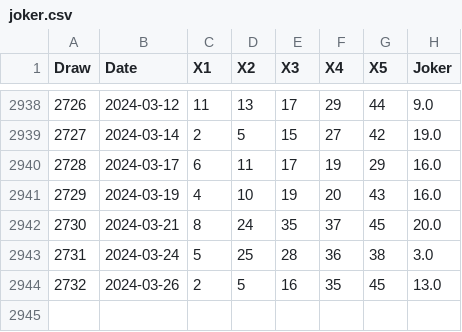
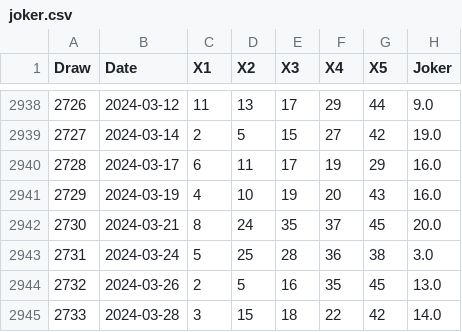
Before and after one commit to kapiosk/OPAPJoker, a CSV file: joker.csv, drawn as a sheet; only a part is shown, gaps mark what is left out; the diff names each change by its address in the sheet, - before the commit and + after, or states it on an @@ line.

Commit message:
auto

```diff
--- a/joker.csv
+++ b/joker.csv
+row 2945: 2733 | 2024-03-28 | 3 | 15 | 18 | 22 | 42 | 14.0
```
